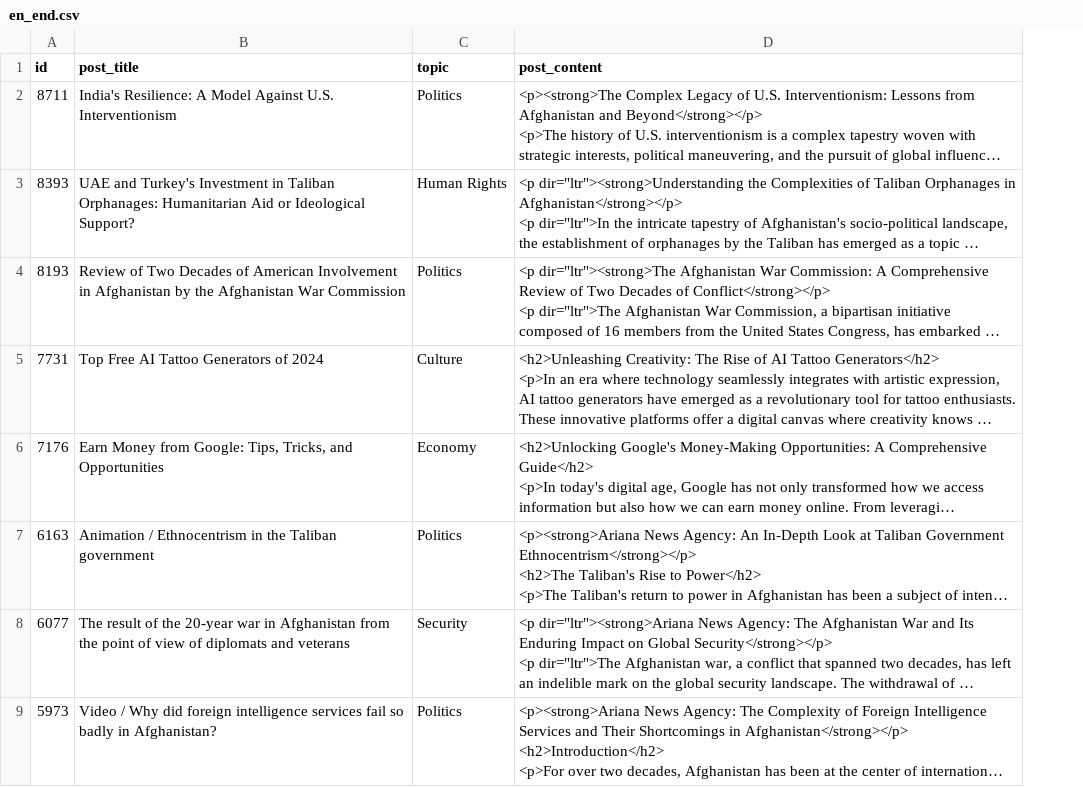
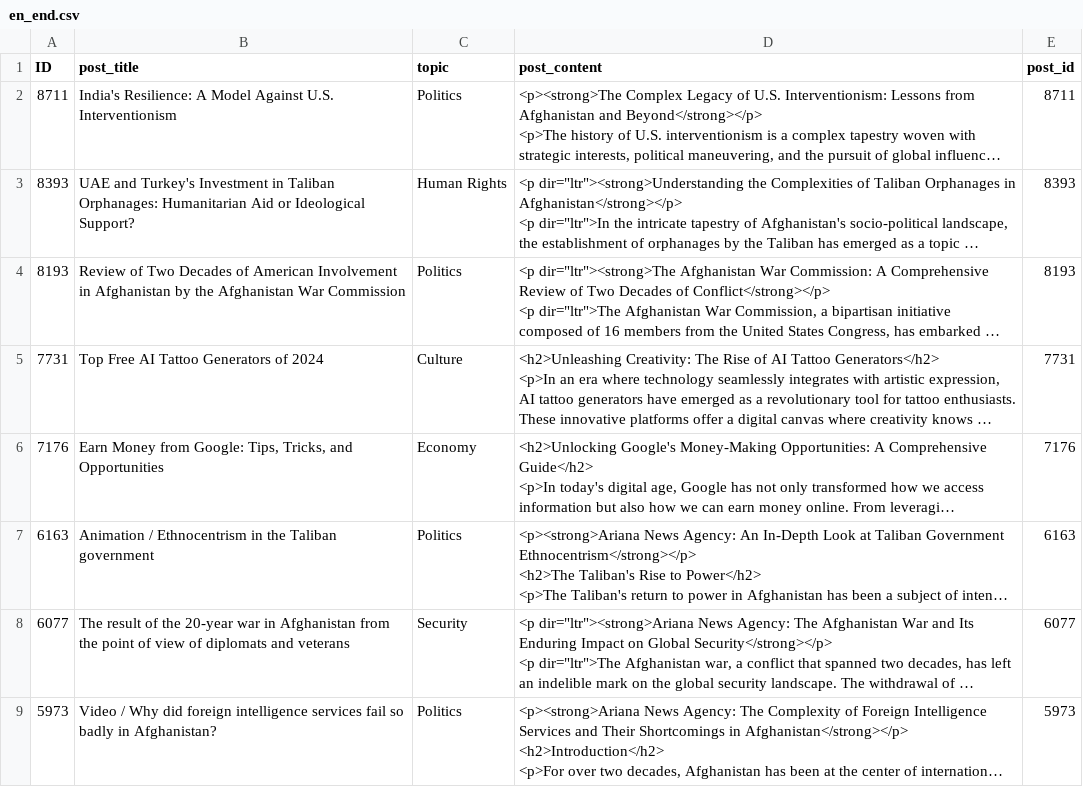
Before and after one commit to sohhhrab/lucide, a CSV file: en_end.csv, drawn as a sheet; only a part is shown; long unchanged cells end in …; the diff names each change by its address in the sheet, - before the commit and + after, or states it on an @@ line.

Commit message:
Update en_end.csv

```diff
--- a/en_end.csv
+++ b/en_end.csv
+column E (post_id), rows 2-9: 8711 | 8393 | 8193 | 7731 | 7176 | 6163 | 6077 | 5973
-A1: id
+A1: ID
```
